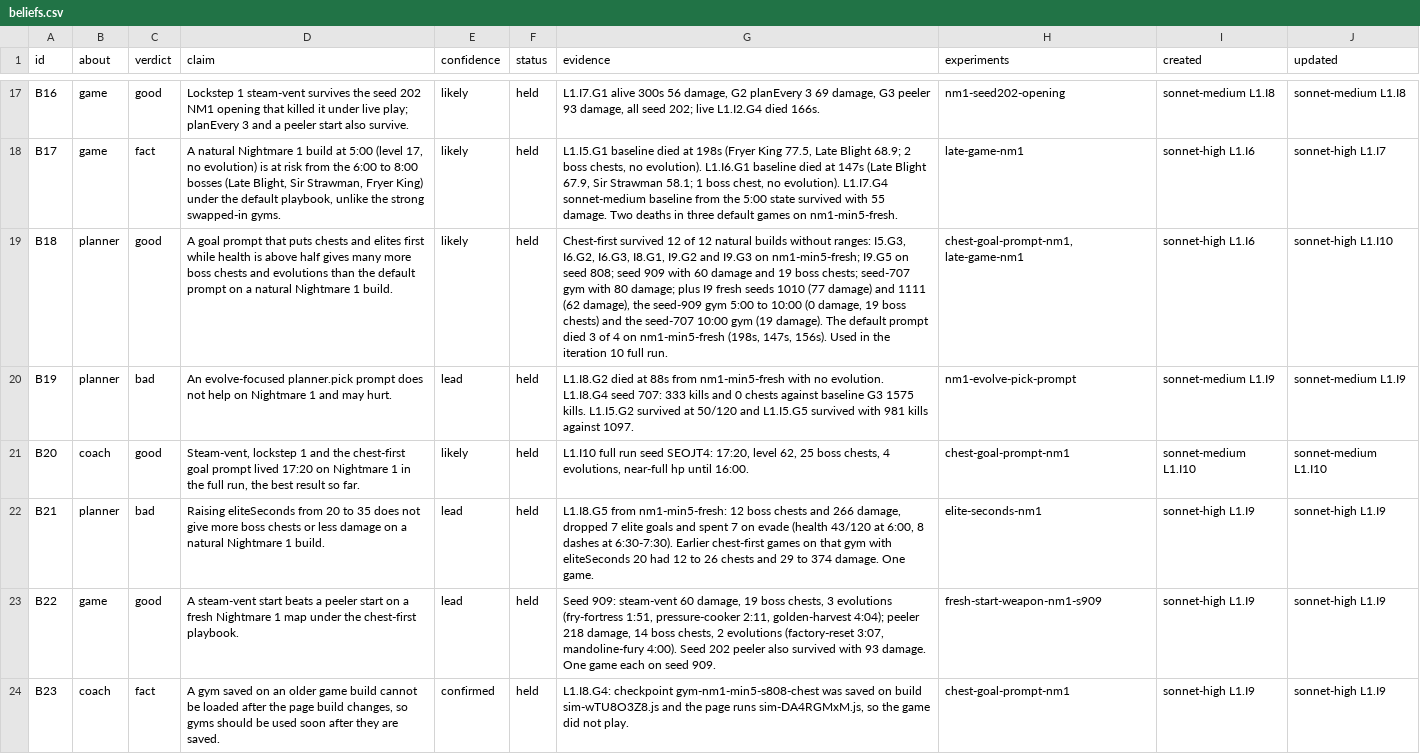
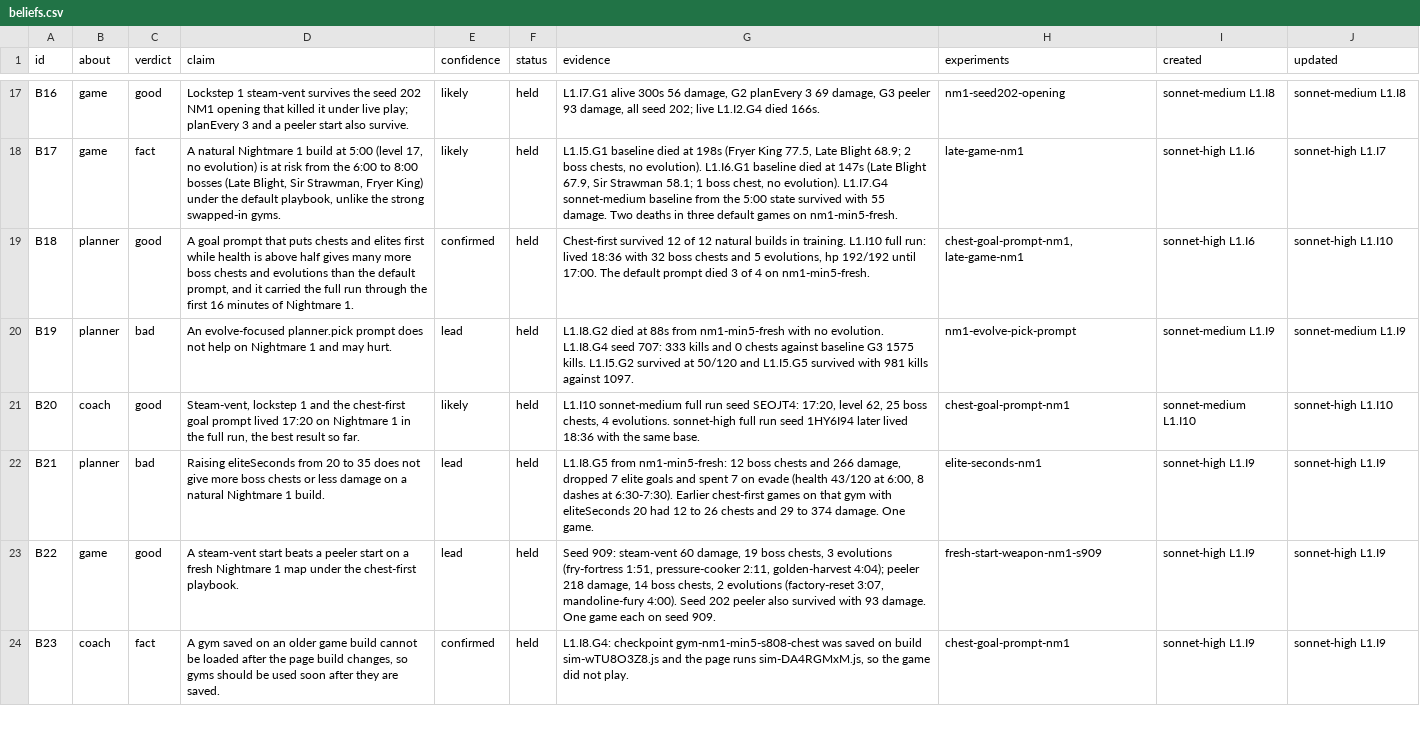
Before and after one commit to smirea/tibobit, a CSV file: gameplay/beliefs.csv, drawn as a sheet; only a part is shown, gaps mark what is left out; the diff covers the shown part only; the diff names each change by its address in the sheet, - before the commit and + after, or states it on an @@ line.

```diff
--- a/gameplay/beliefs.csv
+++ b/gameplay/beliefs.csv
-D19 (claim): …the default prompt on a natural Nightmare 1 build.
+D19 (claim): …the default prompt, and it carried the full run through the first 16 minutes of Nightmare 1.
-E19 (confidence): likely
+E19 (confidence): confirmed
-G19 (evidence): …natural builds without ranges: I5.G3, I6.G2, I6.G3, I8.G1, I9.G2 and I9.G3 on nm1-min5-fresh; I9.G5 on seed 808; seed 909 with 60 damage and 19 boss chests; seed-707 gym with 80 damage; plus I9 fresh seeds 1010 (77 damage) and 1111 (62 damage), the seed-909 gym 5:00 to 10:00 (0 damage, 19 boss chests) and the seed-707 10:00 gym (19 damage). The default prompt died 3 of 4 on nm1-min5-fresh (198s, 147s, 156s). Used in the iteration 10 full run.
+G19 (evidence): …natural builds in training. L1.I10 full run: lived 18:36 with 32 boss chests and 5 evolutions, hp 192/192 until 17:00. The default prompt died 3 of 4 on nm1-min5-fresh.
-G21 (evidence): L1.I10 full run seed SEOJT4: 17:20, level 62, 25 boss chests, 4 evolutions, near-full hp until 16:00.
+G21 (evidence): L1.I10 sonnet-medium full run seed SEOJT4: 17:20, level 62, 25 boss chests, 4 evolutions. sonnet-high full run seed 1HY6I94 later lived 18:36 with the same base.
-J21 (updated): sonnet-medium L1.I10
+J21 (updated): sonnet-high L1.I10
```
Also changed, not shown: 4 added rows and 12 edited cells elsewhere in this file, gameplay/infrastructure_feedback.csv, 11 other files.
